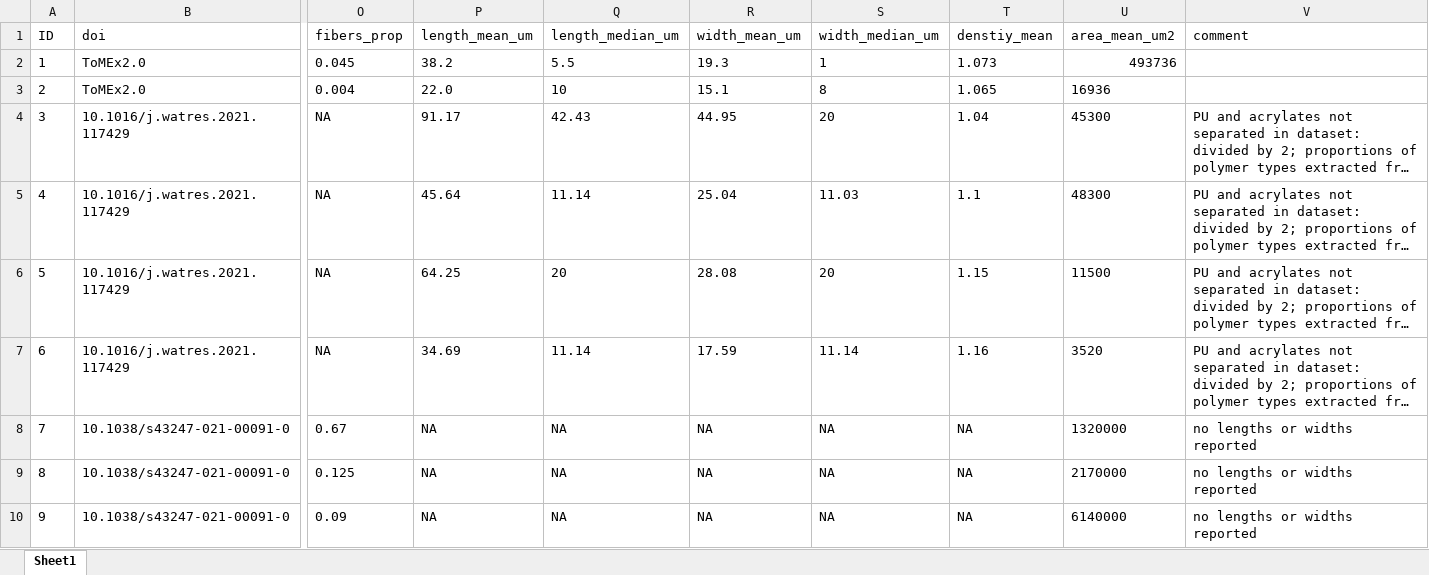
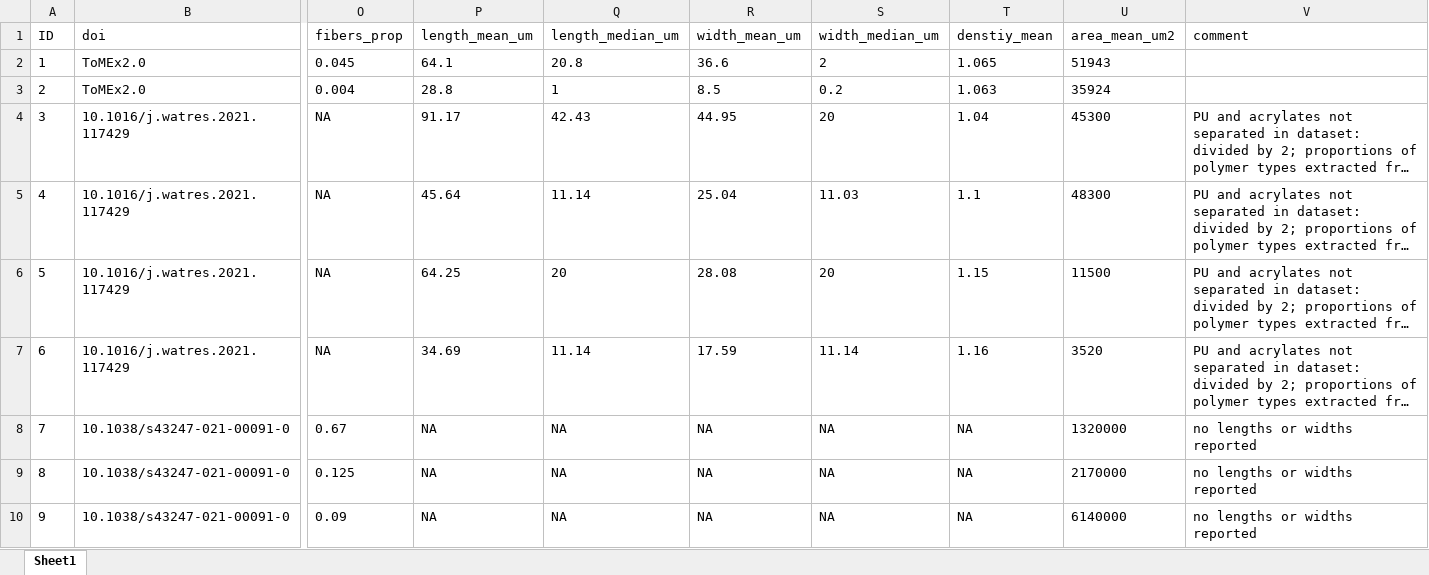
Before and after one commit to ScottCoffin/ToMEx2.0_EcoToxRisk, an Excel workbook: ToMEx2.0_MPcharacteristics/Data/data_comp_to_env_compiled.xlsx, sheet Sheet1, drawn as a sheet; only a part is shown, gaps mark what is left out; long unchanged cells end in …; values as stored, in another font and other column widths than the file's, no borders; the diff names each change by its address in the sheet, - before the commit and + after, or states it on an @@ line.

```diff
--- a/ToMEx2.0_MPcharacteristics/Data/data_comp_to_env_compiled.xlsx (sheet Sheet1)
+++ b/ToMEx2.0_MPcharacteristics/Data/data_comp_to_env_compiled.xlsx (sheet Sheet1)
-P2 (length_mean_um): 38.2
+P2 (length_mean_um): 64.1
-Q2 (length_median_um): 5.5
+Q2 (length_median_um): 20.8
-R2 (width_mean_um): 19.3
+R2 (width_mean_um): 36.6
-S2 (width_median_um): 1
+S2 (width_median_um): 2
-T2 (denstiy_mean): 1.073
+T2 (denstiy_mean): 1.065
-U2 (area_mean_um2): 493736
+U2 (area_mean_um2): 51943
-P3 (length_mean_um): 22.0
+P3 (length_mean_um): 28.8
-Q3 (length_median_um): 10
+Q3 (length_median_um): 1
-R3 (width_mean_um): 15.1
+R3 (width_mean_um): 8.5
-S3 (width_median_um): 8
+S3 (width_median_um): 0.2
-T3 (denstiy_mean): 1.065
+T3 (denstiy_mean): 1.063
-U3 (area_mean_um2): 16936
+U3 (area_mean_um2): 35924
```
Also changed, not shown: 11 other files.
